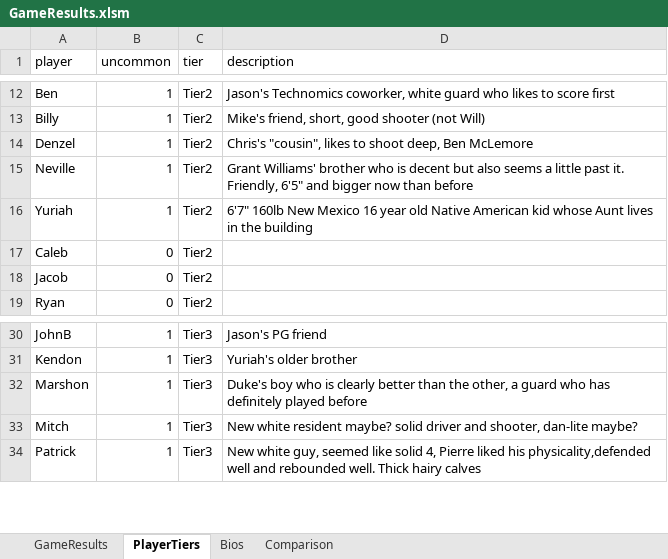
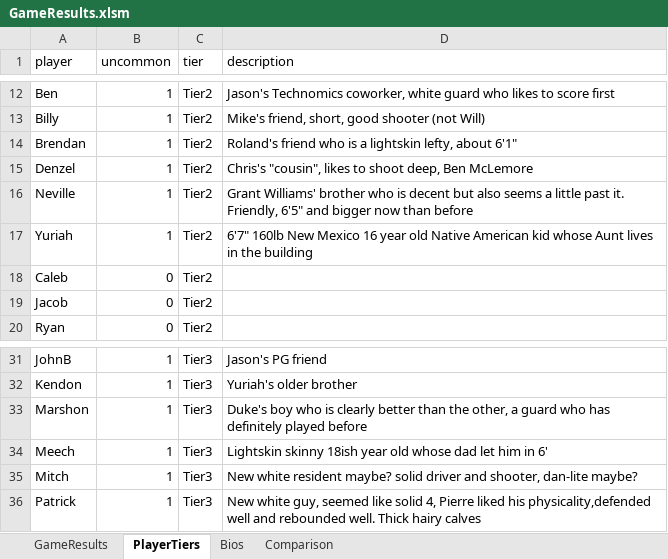
Before and after one commit to jmgjasongardner/naismith-nerds, an Excel workbook: collective_bball/GameResults.xlsm, sheet PlayerTiers, drawn as a sheet; only a part is shown, gaps mark what is left out; values as stored, in another font and other column widths than the file's, no borders; the diff names each change by its address in the sheet, - before the commit and + after, or states it on an @@ line.

```diff
--- a/collective_bball/GameResults.xlsm (sheet PlayerTiers)
+++ b/collective_bball/GameResults.xlsm (sheet PlayerTiers)
+row 14: Brendan | 1 | Tier2 | Roland's friend who is a lightskin lefty, about 6'1"
+row 34: Meech | 1 | Tier3 | Lightskin skinny 18ish year old whose dad let him in 6'
```
Also changed, not shown: sheet GameResults, sheet Bios, 26 other files.
